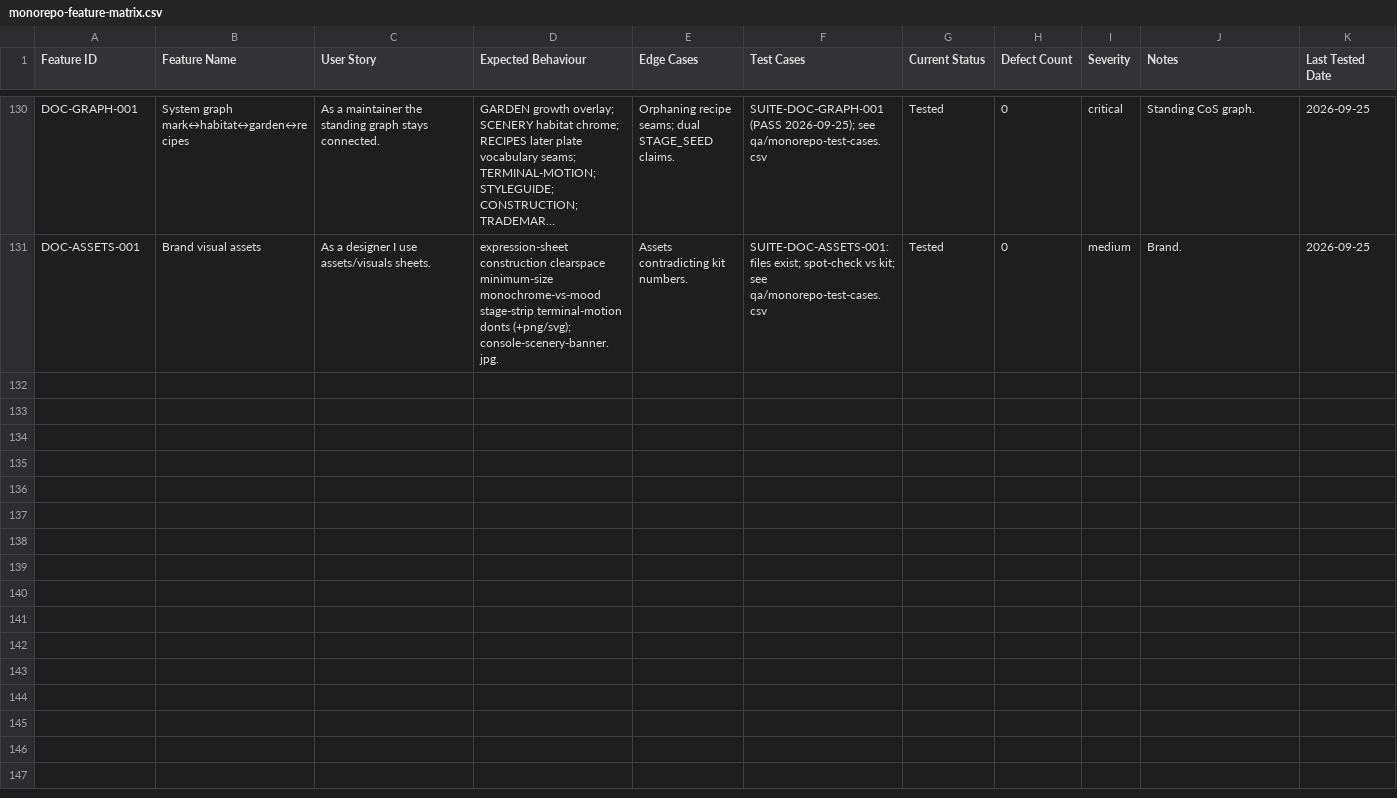
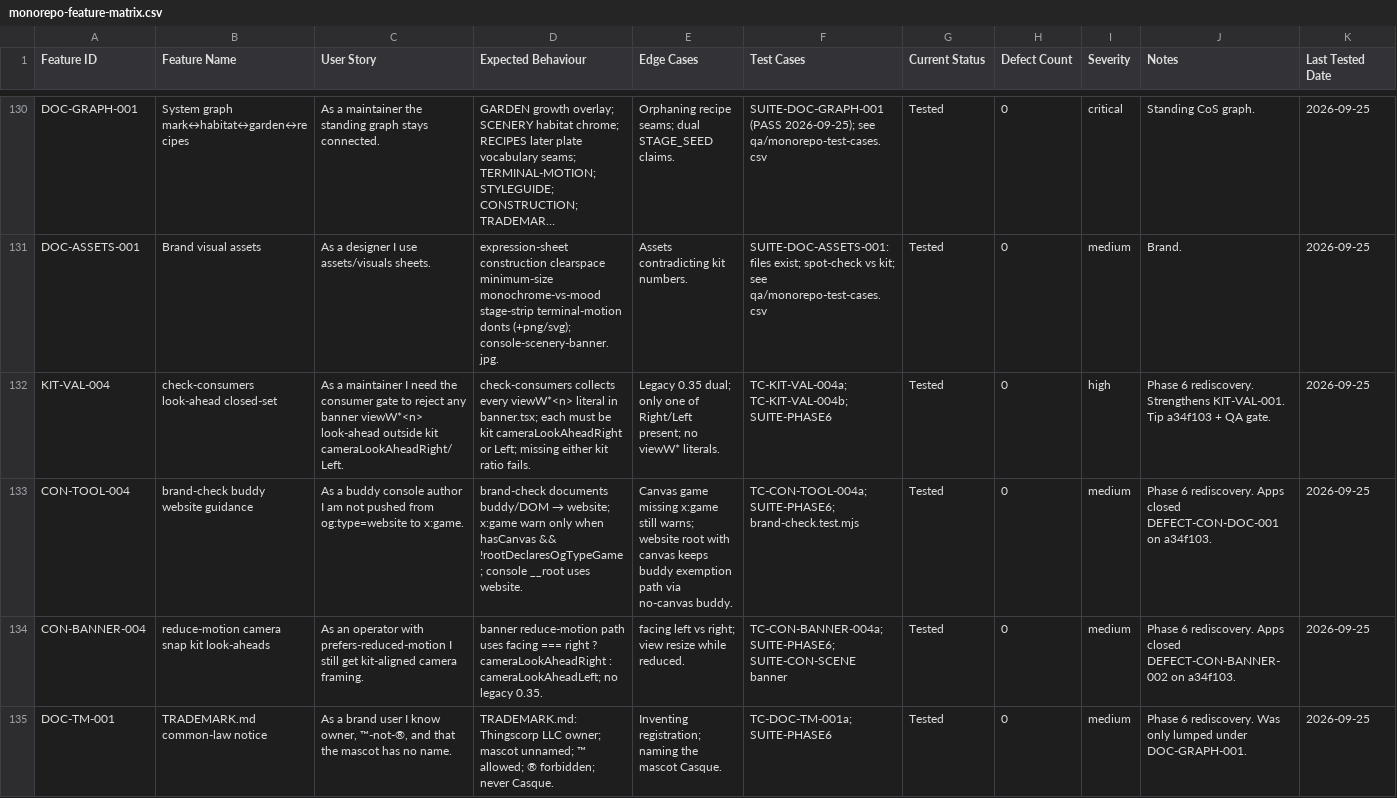
Before and after one commit to Thingscorp/mininja, a CSV file: qa/monorepo-feature-matrix.csv, drawn as a sheet; only a part is shown, gaps mark what is left out; long unchanged cells end in …; the diff covers the shown part only; the diff names each change by its address in the sheet, - before the commit and + after, or states it on an @@ line.

Commit message:
test(qa): Phase 4–5 remediate + regress; Phase 6 rediscovery pulse
Apps closed all six open defects on a34f103 — mark Fixed and re-verify.
Strengthen check-consumers look-ahead closed-set; correct HABITAT-PORT dual-table
row; add Phase 6 rediscovery (+8 features) with executable suite.

```diff
--- a/qa/monorepo-feature-matrix.csv
+++ b/qa/monorepo-feature-matrix.csv
+row 132: KIT-VAL-004 | check-consumers look-ahead closed-set | As a maintainer I need the consumer gate to reject any banner viewW*<n> look-ahead outside kit cameraLookAheadRight/Left. | check-consumers collects every viewW*<n> literal in banner.tsx; each must be kit cameraLookAheadRight or Left; missing either kit ratio fails. | Legacy 0.35 dual; only one of Right/Left present; no viewW* literals. | TC-KIT-VAL-004a; TC-KIT-VAL-004b; SUITE-PHASE6 | Tested | 0 | high | Phase 6 rediscovery. Strengthens KIT-VAL-001. Tip a34f103 + QA gate. | 2026-09-25
+row 133: CON-TOOL-004 | brand-check buddy website guidance | As a buddy console author I am not pushed from og:type=website to x:game. | brand-check documents buddy/DOM → website; x:game warn only when hasCanvas && !rootDeclaresOgTypeGame; console __root uses website. | Canvas game missing x:game still warns; website root with canvas keeps buddy exemption path via no-canvas buddy. | TC-CON-TOOL-004a; SUITE-PHASE6; brand-check.test.mjs | Tested | 0 | medium | Phase 6 rediscovery. Apps closed DEFECT-CON-DOC-001 on a34f103. | 2026-09-25
+row 134: CON-BANNER-004 | reduce-motion camera snap kit look-aheads | As an operator with prefers-reduced-motion I still get kit-aligned camera framing. | banner reduce-motion path uses facing === right ? cameraLookAheadRight : cameraLookAheadLeft; no legacy 0.35. | facing left vs right; view resize while reduced. | TC-CON-BANNER-004a; SUITE-PHASE6; SUITE-CON-SCENE banner | Tested | 0 | medium | Phase 6 rediscovery. Apps closed DEFECT-CON-BANNER-002 on a34f103. | 2026-09-25
+row 135: DOC-TM-001 | TRADEMARK.md common-law notice | As a brand user I know owner, ™-not-®, and that the mascot has no name. | TRADEMARK.md: Thingscorp LLC owner; mascot unnamed; ™ allowed; ® forbidden; never Casque. | Inventing registration; naming the mascot Casque. | TC-DOC-TM-001a; SUITE-PHASE6 | Tested | 0 | medium | Phase 6 rediscovery. Was only lumped under DOC-GRAPH-001. | 2026-09-25
```
Also changed, not shown: 4 added rows and 12 edited cells elsewhere in this file, qa/defects.csv, qa/monorepo-test-cases.csv, 6 other files.
